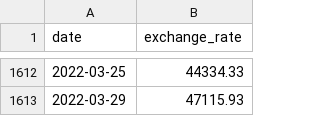
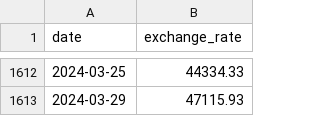
Before and after one commit to ismaelucky342/CPP_Module_09, a CSV file: ex00/data.csv, drawn as a sheet; only a part is shown, gaps mark what is left out; the diff covers the shown part only.

```diff
--- a/ex00/data.csv
+++ b/ex00/data.csv
@@ -1612,2 +1612,2 @@ date,exchange_rate
-2022-03-25,44334.33
-2022-03-29,47115.93
+2024-03-25,44334.33
+2024-03-29,47115.93
```
Also changed, not shown: 27 edited cells elsewhere in this file.
